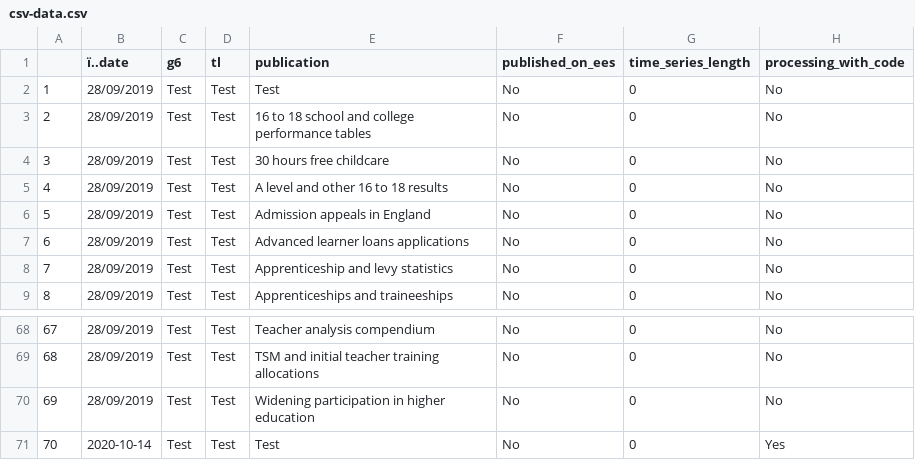
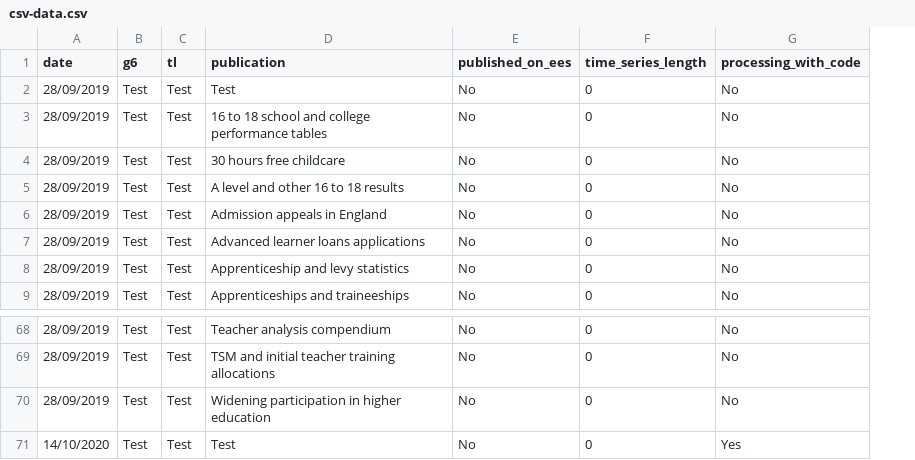
Before and after one commit to dfe-analytical-services/publication-self-assessment-copy, a CSV file: csv-data.csv, drawn as a sheet; only a part is shown, gaps mark what is left out; removed rows and columns are numbered as before the commit, all else as after; the diff names each change by its address in the sheet, - before the commit and + after, or states it on an @@ line.

```diff
--- a/csv-data.csv
+++ b/csv-data.csv
-column A, rows 2-9: 1 | 2 | 3 | 4 | 5 | 6 | 7 | 8; rows 68-71: 67 | 68 | 69 | 70
-A1: ï..date
+A1: date
-A71 (date): 2020-10-14
+A71 (date): 14/10/2020
```
Also changed, not shown: 4 other files.
